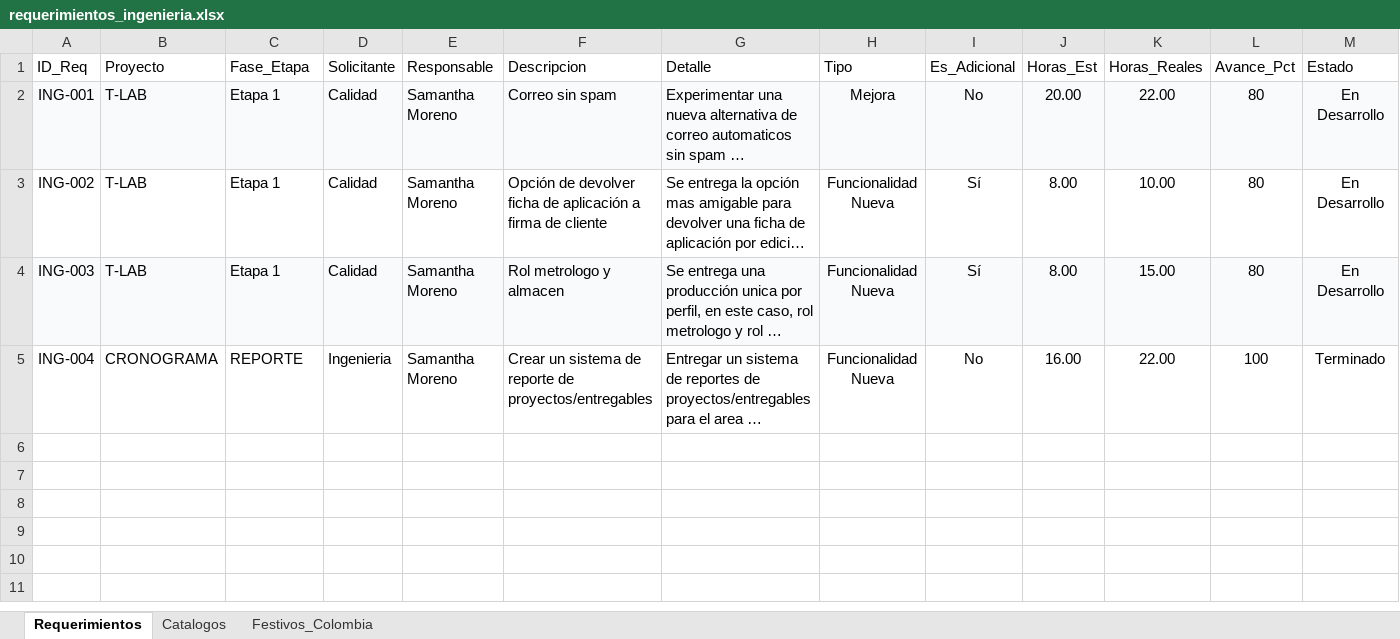
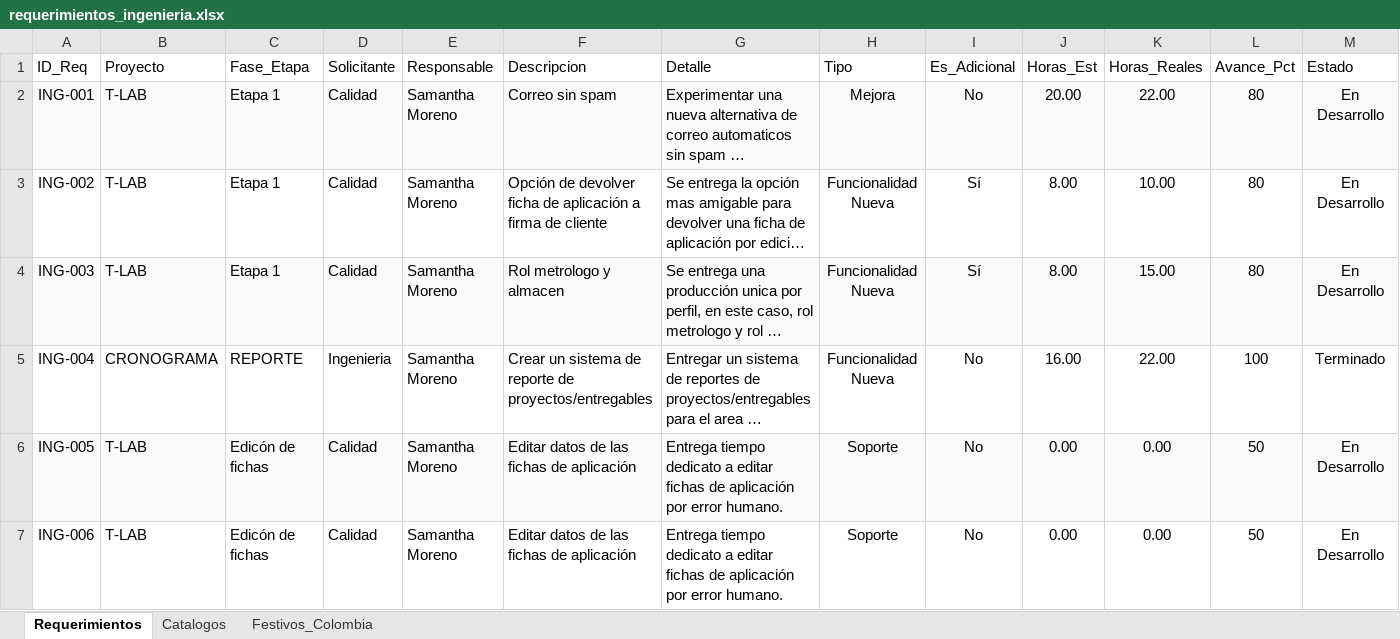
Before and after one commit to morenomolinasamantha-wq/control-avance-ingenieria, an Excel workbook: requerimientos_ingenieria.xlsx, sheet Requerimientos, drawn as a sheet; only a part is shown; long unchanged cells end in …; values as stored, in another font and other column widths than the file's, no borders; rows hold the shown columns only; the diff names each change by its address in the sheet, - before the commit and + after, or states it on an @@ line.

Commit message:
[skip ci] Actualizar requerimientos_ingenieria.xlsx desde tablero web

```diff
--- a/requerimientos_ingenieria.xlsx (sheet Requerimientos)
+++ b/requerimientos_ingenieria.xlsx (sheet Requerimientos)
+row 6: ING-005 | T-LAB | Edicón de fichas | Calidad | Samantha Moreno | Editar datos de las fichas de aplicación | Entrega tiempo dedicato a editar fichas de aplicación por error humano. | Soporte | No | 0.00 | 0.00 | 50 | En Desarrollo
+row 7: ING-006 | T-LAB | Edicón de fichas | Calidad | Samantha Moreno | Editar datos de las fichas de aplicación | Entrega tiempo dedicato a editar fichas de aplicación por error humano. | Soporte | No | 0.00 | 0.00 | 50 | En Desarrollo
```
